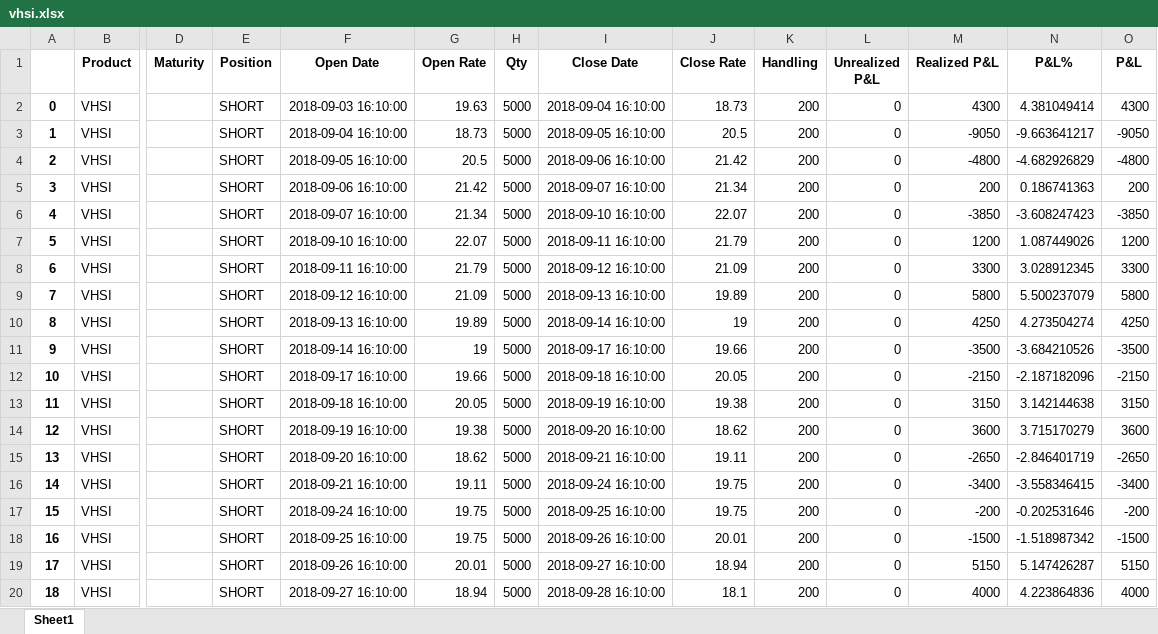
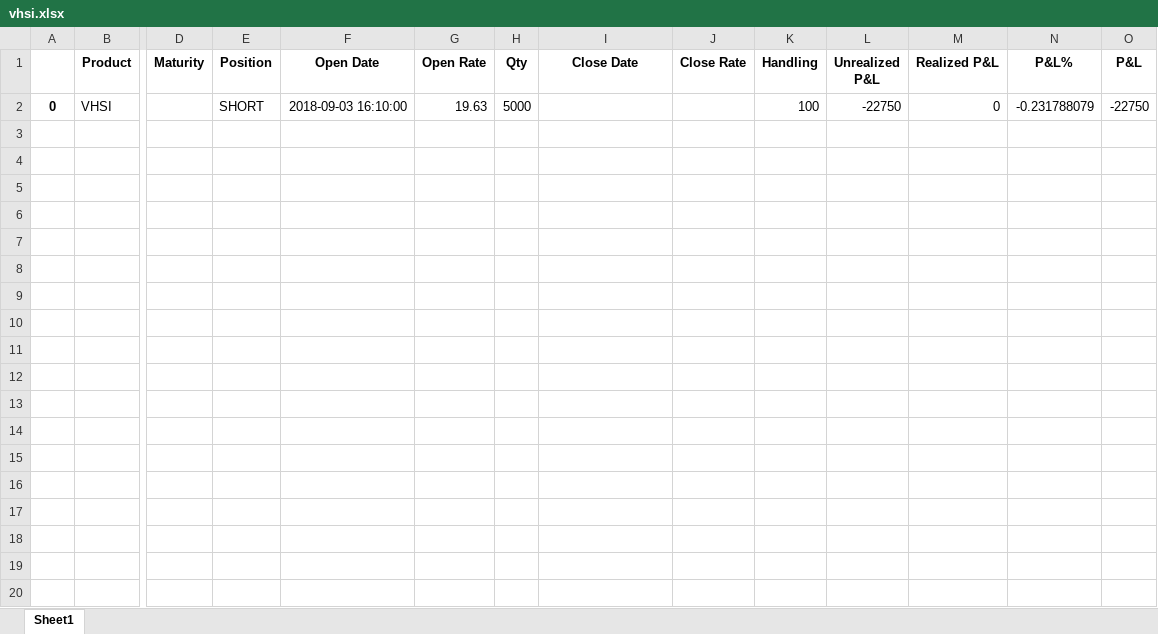
Before and after one commit to simonfongnt/crazy-trader, an Excel workbook: vhsi.xlsx, sheet Sheet1, drawn as a sheet; only a part is shown, gaps mark what is left out; values as stored, in another font and other column widths than the file's, no borders; rows hold the shown columns only; the diff covers the shown part only; the diff names each change by its address in the sheet, - before the commit and + after, or states it on an @@ line.

```diff
--- a/vhsi.xlsx (sheet Sheet1)
+++ b/vhsi.xlsx (sheet Sheet1)
-I2 (Close Date): 2018-09-04 16:10:00
+I2 (Close Date): (empty)
-J2 (Close Rate): 18.73
+J2 (Close Rate): (empty)
-K2 (Handling): 200
+K2 (Handling): 100
-L2 (Unrealized P&L): 0
+L2 (Unrealized P&L): -22750
-M2 (Realized P&L): 4300
+M2 (Realized P&L): 0
-N2 (P&L%): 4.381049414
+N2 (P&L%): -0.231788079
-O2 (P&L): 4300
+O2 (P&L): -22750
-row 3: 1 | VHSI |  | SHORT | 2018-09-04 16:10:00 | 18.73 | 5000 | 2018-09-05 16:10:00 | 20.5 | 200 | 0 | -9050 | -9.663641217 | -9050
-row 4: 2 | VHSI |  | SHORT | 2018-09-05 16:10:00 | 20.5 | 5000 | 2018-09-06 16:10:00 | 21.42 | 200 | 0 | -4800 | -4.682926829 | -4800
-row 5: 3 | VHSI |  | SHORT | 2018-09-06 16:10:00 | 21.42 | 5000 | 2018-09-07 16:10:00 | 21.34 | 200 | 0 | 200 | 0.186741363 | 200
-row 6: 4 | VHSI |  | SHORT | 2018-09-07 16:10:00 | 21.34 | 5000 | 2018-09-10 16:10:00 | 22.07 | 200 | 0 | -3850 | -3.608247423 | -3850
-row 7: 5 | VHSI |  | SHORT | 2018-09-10 16:10:00 | 22.07 | 5000 | 2018-09-11 16:10:00 | 21.79 | 200 | 0 | 1200 | 1.087449026 | 1200
-row 8: 6 | VHSI |  | SHORT | 2018-09-11 16:10:00 | 21.79 | 5000 | 2018-09-12 16:10:00 | 21.09 | 200 | 0 | 3300 | 3.028912345 | 3300
-row 9: 7 | VHSI |  | SHORT | 2018-09-12 16:10:00 | 21.09 | 5000 | 2018-09-13 16:10:00 | 19.89 | 200 | 0 | 5800 | 5.500237079 | 5800
-row 10: 8 | VHSI |  | SHORT | 2018-09-13 16:10:00 | 19.89 | 5000 | 2018-09-14 16:10:00 | 19 | 200 | 0 | 4250 | 4.273504274 | 4250
-row 11: 9 | VHSI |  | SHORT | 2018-09-14 16:10:00 | 19 | 5000 | 2018-09-17 16:10:00 | 19.66 | 200 | 0 | -3500 | -3.684210526 | -3500
-row 12: 10 | VHSI |  | SHORT | 2018-09-17 16:10:00 | 19.66 | 5000 | 2018-09-18 16:10:00 | 20.05 | 200 | 0 | -2150 | -2.187182096 | -2150
-row 13: 11 | VHSI |  | SHORT | 2018-09-18 16:10:00 | 20.05 | 5000 | 2018-09-19 16:10:00 | 19.38 | 200 | 0 | 3150 | 3.142144638 | 3150
-row 14: 12 | VHSI |  | SHORT | 2018-09-19 16:10:00 | 19.38 | 5000 | 2018-09-20 16:10:00 | 18.62 | 200 | 0 | 3600 | 3.715170279 | 3600
-row 15: 13 | VHSI |  | SHORT | 2018-09-20 16:10:00 | 18.62 | 5000 | 2018-09-21 16:10:00 | 19.11 | 200 | 0 | -2650 | -2.846401719 | -2650
-row 16: 14 | VHSI |  | SHORT | 2018-09-21 16:10:00 | 19.11 | 5000 | 2018-09-24 16:10:00 | 19.75 | 200 | 0 | -3400 | -3.558346415 | -3400
-row 17: 15 | VHSI |  | SHORT | 2018-09-24 16:10:00 | 19.75 | 5000 | 2018-09-25 16:10:00 | 19.75 | 200 | 0 | -200 | -0.202531646 | -200
-row 18: 16 | VHSI |  | SHORT | 2018-09-25 16:10:00 | 19.75 | 5000 | 2018-09-26 16:10:00 | 20.01 | 200 | 0 | -1500 | -1.518987342 | -1500
-row 19: 17 | VHSI |  | SHORT | 2018-09-26 16:10:00 | 20.01 | 5000 | 2018-09-27 16:10:00 | 18.94 | 200 | 0 | 5150 | 5.147426287 | 5150
-row 20: 18 | VHSI |  | SHORT | 2018-09-27 16:10:00 | 18.94 | 5000 | 2018-09-28 16:10:00 | 18.1 | 200 | 0 | 4000 | 4.223864836 | 4000
```
Also changed, not shown: 46 removed rows elsewhere in this sheet, 3 other files.
